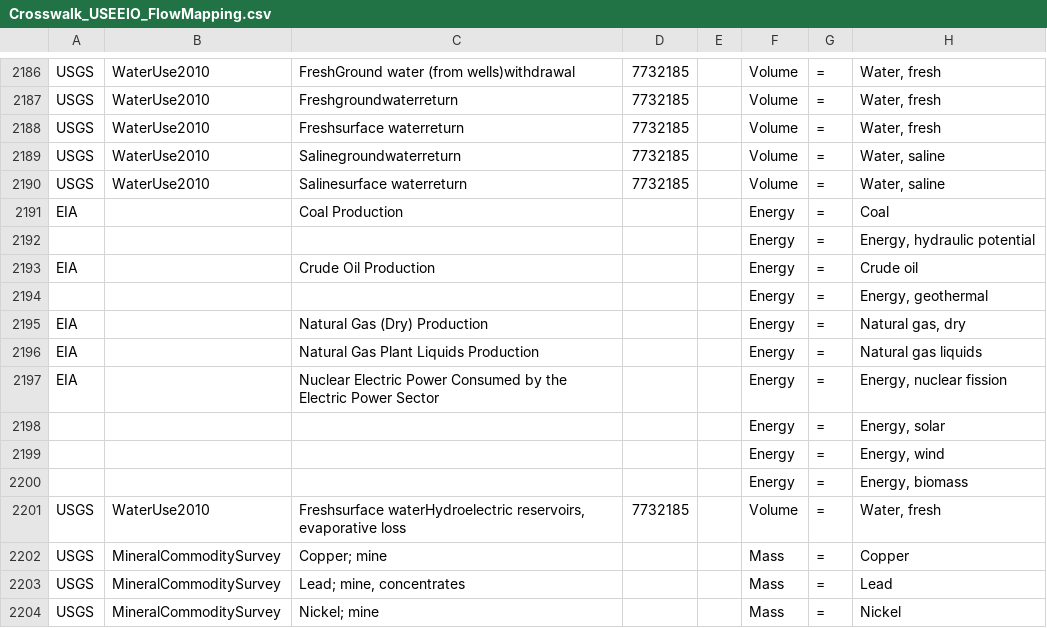
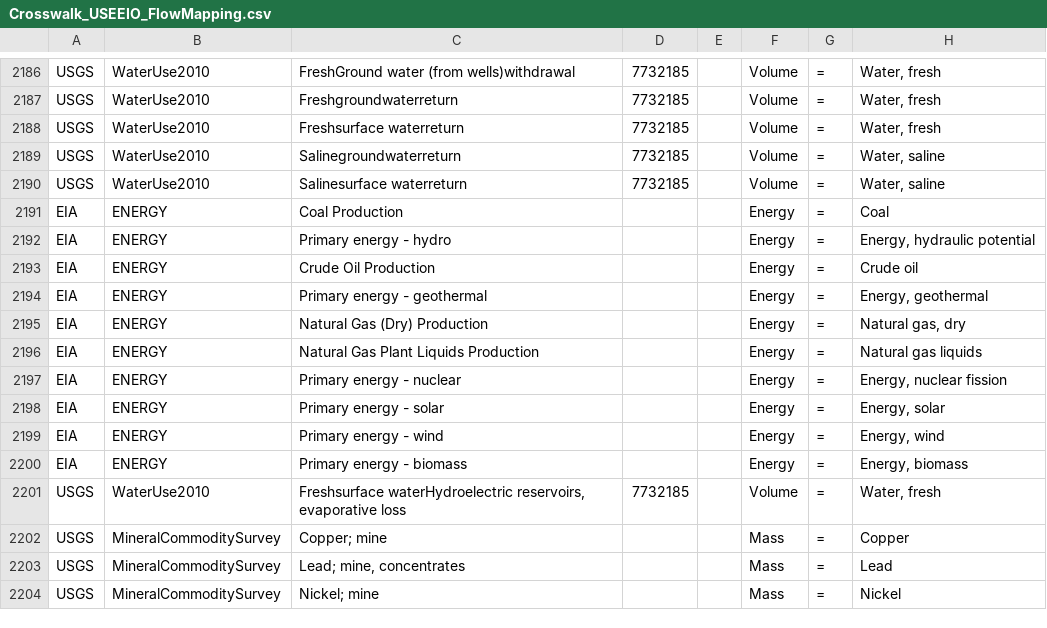
Before and after one commit to USEPA/useeior, a CSV file: inst/extdata/Crosswalk_USEEIO_FlowMapping.csv, drawn as a sheet; only a part is shown, gaps mark what is left out; the diff names each change by its address in the sheet, - before the commit and + after, or states it on an @@ line.

Commit message:
Fix #60 - add missing original energy flows

```diff
--- a/inst/extdata/Crosswalk_USEEIO_FlowMapping.csv
+++ b/inst/extdata/Crosswalk_USEEIO_FlowMapping.csv
-B2191:B2200: (empty)
+B2191:B2200: ENERGY
-A2192: (empty)
+A2192: EIA
-C2192: (empty)
+C2192: Primary energy - hydro
-A2194: (empty)
+A2194: EIA
-C2194: (empty)
+C2194: Primary energy - geothermal
-C2197: Nuclear Electric Power Consumed by the Electric Power Sector
+C2197: Primary energy - nuclear
-A2198:A2200: (empty)
+A2198:A2200: EIA
-C2198: (empty)
+C2198: Primary energy - solar
-C2199: (empty)
+C2199: Primary energy - wind
-C2200: (empty)
+C2200: Primary energy - biomass
```
